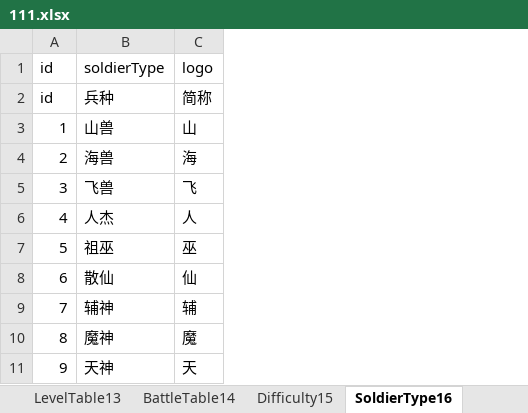
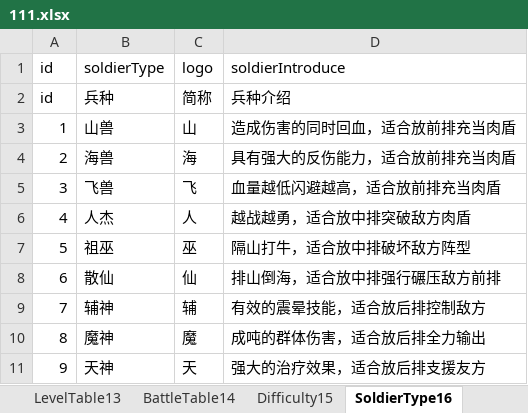
Before and after one commit to MiYanLiang/GameCommon, an Excel workbook: Conversion/AutoChangeJson/datasrc/111.xlsx, sheet SoldierType16, drawn as a sheet; values as stored, in another font and other column widths than the file's, no borders; the diff names each change by its address in the sheet, - before the commit and + after, or states it on an @@ line.

Commit message:
SoldierSkillTable10 修改了skillDynamicIntro动态技能描述 LevelTable13 修改了money字段 SoldierType16 增加了soldierIntroduce字段

```diff
--- a/Conversion/AutoChangeJson/datasrc/111.xlsx (sheet SoldierType16)
+++ b/Conversion/AutoChangeJson/datasrc/111.xlsx (sheet SoldierType16)
+column D (soldierIntroduce), rows 2-11: 兵种介绍 | 造成伤害的同时回血，适合放前排充当肉盾 | 具有强大的反伤能力，适合放前排充当肉盾 | 血量越低闪避越高，适合放前排充当肉盾 | 越战越勇，适合放中排突破敌方肉盾 | 隔山打牛，适合放中排破坏敌方阵型 | 排山倒海，适合放中排强行碾压敌方前排 | 有效的震晕技能，适合放后排控制敌方 | 成吨的群体伤害，适合放后排全力输出 | 强大的治疗效果，适合放后排支援友方
```
Also changed, not shown: sheet SoldierSkillTable10, sheet LevelTable13, sheet BillingOfFight8.
